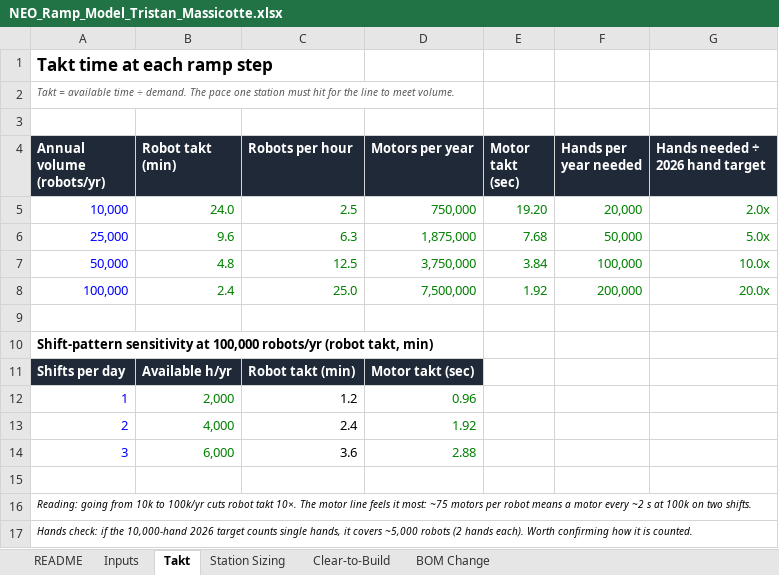
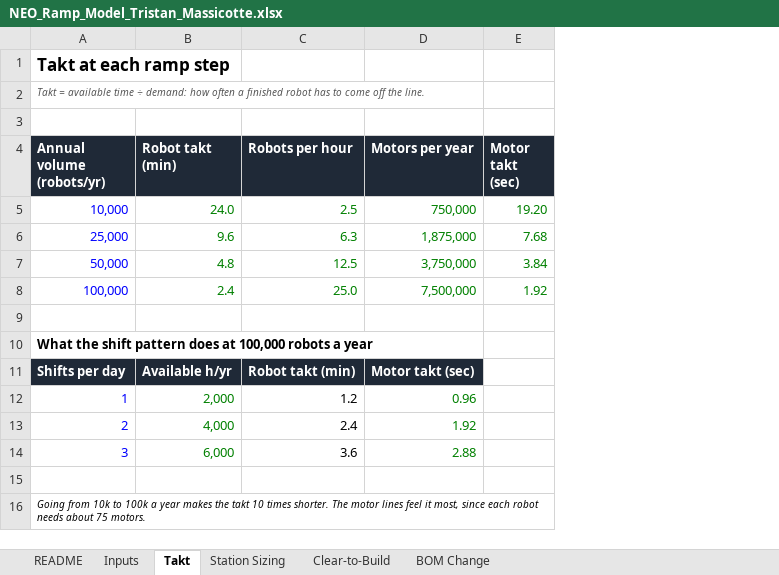
Before and after one commit to tristan-massicotte/neo-ramp, an Excel workbook: NEO_Ramp_Model_Tristan_Massicotte.xlsx, sheet Takt, drawn as a sheet; values as stored, in another font and other column widths than the file's, no borders; the diff names each change by its address in the sheet, - before the commit and + after, or states it on an @@ line.

```diff
--- a/NEO_Ramp_Model_Tristan_Massicotte.xlsx (sheet Takt)
+++ b/NEO_Ramp_Model_Tristan_Massicotte.xlsx (sheet Takt)
-column F (Hands per year needed), rows 5-8: 20,000 | 50,000 | 100,000 | 200,000
-column G (Hands needed ÷ 2026 hand target), rows 5-8: 2.0x | 5.0x | 10.0x | 20.0x
-A1 (Annual volume (robots/yr)): Takt time at each ramp step
+A1 (Annual volume (robots/yr)): Takt at each ramp step
-A2 (Annual volume (robots/yr)): …time ÷ demand. The pace one station must hit for the line to meet volume.
+A2 (Annual volume (robots/yr)): …time ÷ demand: how often a finished robot has to come off the line.
-A10 (Annual volume (robots/yr)): Shift-pattern sensitivity at 100,000 robots/yr (robot takt, min)
+A10 (Annual volume (robots/yr)): What the shift pattern does at 100,000 robots a year
-A16 (Annual volume (robots/yr)): Reading: going from 10k to 100k/yr cuts robot takt 10×. The motor line feels it most: ~75 motors per robot means a motor every ~2 s at 100k on two shifts.
+A16 (Annual volume (robots/yr)): Going from 10k to 100k a year makes the takt 10 times shorter. The motor lines feel it most, since each robot needs about 75 motors.
-row 17: Hands check: if the 10,000-hand 2026 target counts single hands, it covers ~5,000 robots (2 hands each). Worth confirming how it is counted.
```
Also changed, not shown: sheet Inputs, sheet README, sheet Clear-to-Build, sheet Station Sizing, sheet BOM Change, formulas that keep their value, charts or pictures, 1 other file.
